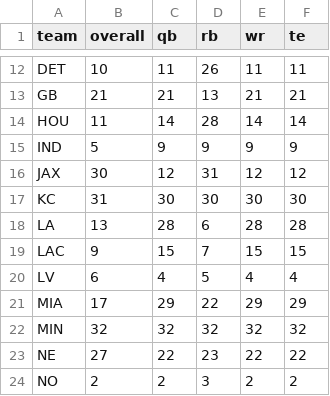
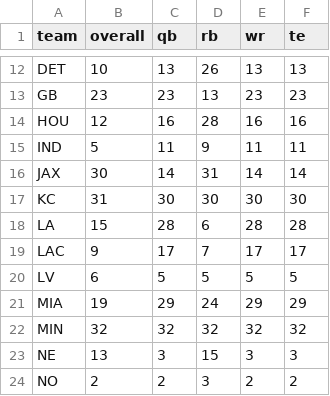
Before and after one commit to comitest22/fantasy-draft-lab, a CSV file: data/enrichment/defense-ranks-2026.csv, drawn as a sheet; only a part is shown, gaps mark what is left out; the diff covers the shown part only; the diff names each change by its address in the sheet, - before the commit and + after, or states it on an @@ line.

```diff
--- a/data/enrichment/defense-ranks-2026.csv
+++ b/data/enrichment/defense-ranks-2026.csv
-C12 (qb): 11
+C12 (qb): 13
-E12 (wr): 11
+E12 (wr): 13
-F12 (te): 11
+F12 (te): 13
-B13 (overall): 21
+B13 (overall): 23
-C13 (qb): 21
+C13 (qb): 23
-E13 (wr): 21
+E13 (wr): 23
-F13 (te): 21
+F13 (te): 23
-B14 (overall): 11
+B14 (overall): 12
-C14 (qb): 14
+C14 (qb): 16
-E14 (wr): 14
+E14 (wr): 16
-F14 (te): 14
+F14 (te): 16
-C15 (qb): 9
+C15 (qb): 11
-E15 (wr): 9
+E15 (wr): 11
-F15 (te): 9
+F15 (te): 11
-C16 (qb): 12
+C16 (qb): 14
-E16 (wr): 12
+E16 (wr): 14
-F16 (te): 12
+F16 (te): 14
-B18 (overall): 13
+B18 (overall): 15
-C19 (qb): 15
+C19 (qb): 17
-E19 (wr): 15
+E19 (wr): 17
-F19 (te): 15
+F19 (te): 17
-C20 (qb): 4
+C20 (qb): 5
-E20 (wr): 4
+E20 (wr): 5
-F20 (te): 4
+F20 (te): 5
-B21 (overall): 17
+B21 (overall): 19
-D21 (rb): 22
+D21 (rb): 24
-B23 (overall): 27
+B23 (overall): 13
-C23 (qb): 22
+C23 (qb): 3
-D23 (rb): 23
+D23 (rb): 15
-E23 (wr): 22
+E23 (wr): 3
-F23 (te): 22
+F23 (te): 3
```
Also changed, not shown: 59 edited cells elsewhere in this file, data/enrichment/espn-depth-2026.csv, data/enrichment/fantasy-points.csv, 12 other files.
